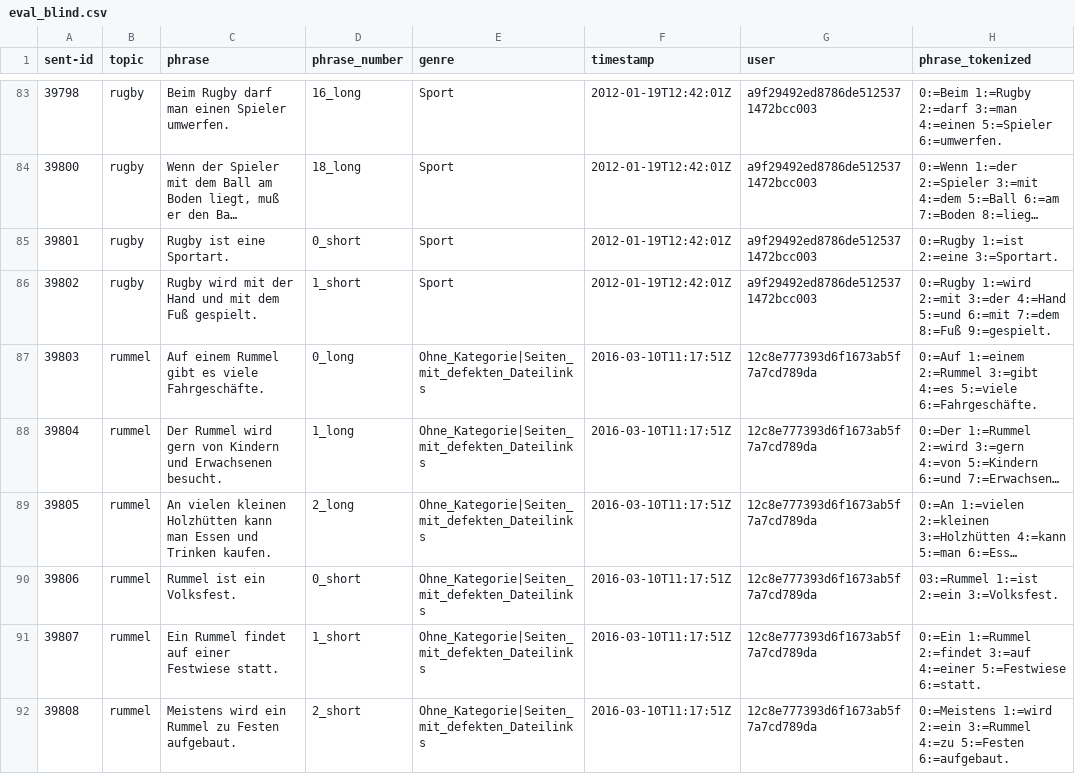
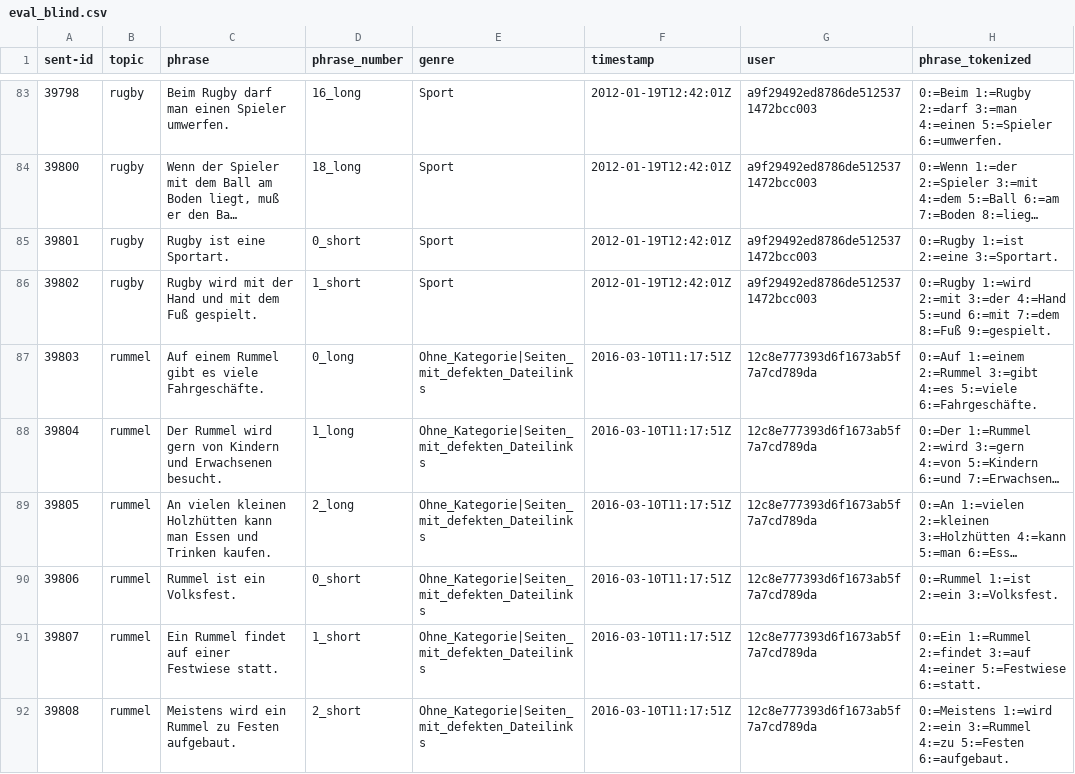
Before and after one commit to german-easy-to-read/statements, a CSV file: data/eval_blind.csv, drawn as a sheet; only a part is shown, gaps mark what is left out; long unchanged cells end in …; the diff names each change by its address in the sheet, - before the commit and + after, or states it on an @@ line.

Commit message:
Fix token index in eval_blind.csv

```diff
--- a/data/eval_blind.csv
+++ b/data/eval_blind.csv
-H90 (phrase_tokenized): 03:=Rummel 1:=ist 2:=ein 3:=Volksfest.
+H90 (phrase_tokenized): 0:=Rummel 1:=ist 2:=ein 3:=Volksfest.
```
